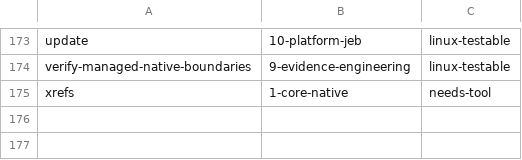
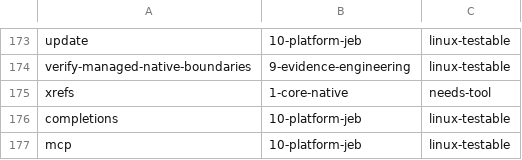
Before and after one commit to yyds8170-ctrl/rea-ghidra-setup, a TSV file: config/command-baseline/command-domain.tsv, drawn as a sheet; only a part is shown, gaps mark what is left out.

```diff
--- a/config/command-baseline/command-domain.tsv
+++ b/config/command-baseline/command-domain.tsv
@@ -175 +175,3 @@ verify-managed-native-boundaries	9-evidence-engineering	linux-testable
 xrefs	1-core-native	needs-tool
+completions	10-platform-jeb	linux-testable
+mcp	10-platform-jeb	linux-testable
```
Also changed, not shown: 5 other files.
